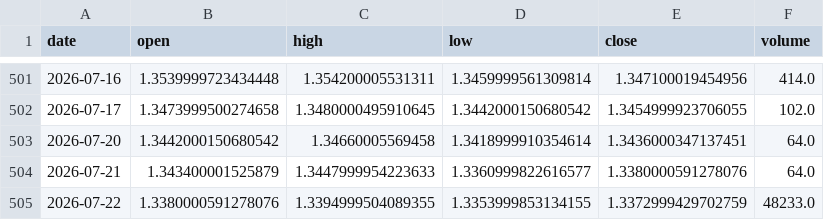
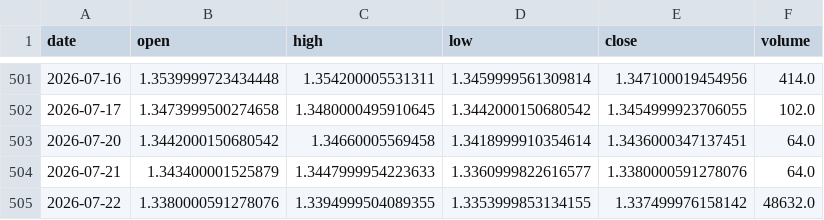
Before and after one commit to rdegaris/ForwardVolatility, a CSV file: turtle_trader/data/6B.csv, drawn as a sheet; only a part is shown, gaps mark what is left out.

```diff
--- a/turtle_trader/data/6B.csv
+++ b/turtle_trader/data/6B.csv
@@ -504,2 +504,2 @@ date,open,high,low,close,volume
 2026-07-21,1.343400001525879,1.3447999954223633,1.3360999822616577,1.3380000591278076,64.0
-2026-07-22,1.3380000591278076,1.3394999504089355,1.3353999853134155,1.3372999429702759,48233.0
+2026-07-22,1.3380000591278076,1.3394999504089355,1.3353999853134155,1.337499976158142,48632.0
```
Also changed, not shown: turtle_trader/data/CL.csv, turtle_trader/data/GC.csv, 8 other files.
